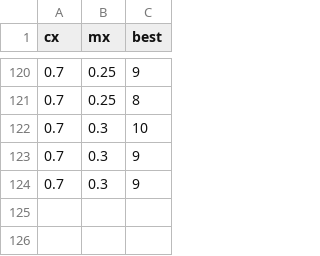
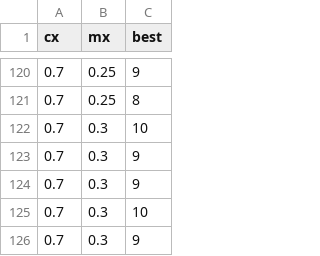
Before and after one commit to Enigma717/PWr-MO, a CSV file: gcp/csv/tuning/subgroup6.csv, drawn as a sheet; only a part is shown, gaps mark what is left out.

```diff
--- a/gcp/csv/tuning/subgroup6.csv
+++ b/gcp/csv/tuning/subgroup6.csv
@@ -124 +124,3 @@ cx; mx; best
 0.7; 0.3; 9
+0.7; 0.3; 10
+0.7; 0.3; 9
```
Also changed, not shown: gcp/csv/tuning/subgroup5.csv, gcp/csv/tuning/subgroup7.csv, 6 other files.
